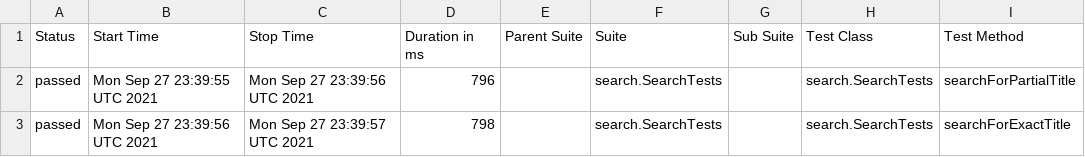
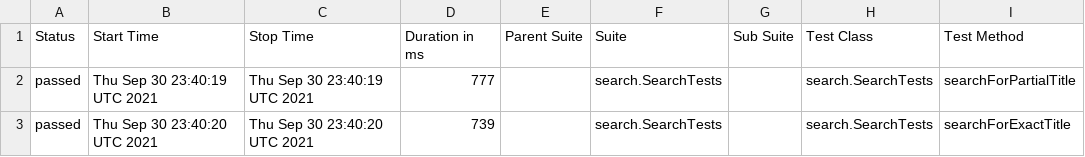
Before and after one commit to reinaldorossetti/playwright-java, a CSV file: msedge/data/suites.csv, drawn as a sheet; only a part is shown; the diff names each change by its address in the sheet, - before the commit and + after, or states it on an @@ line.

```diff
--- a/msedge/data/suites.csv
+++ b/msedge/data/suites.csv
-B2 (Start Time): Mon Sep 27 23:39:55 UTC 2021
+B2 (Start Time): Thu Sep 30 23:40:19 UTC 2021
-C2 (Stop Time): Mon Sep 27 23:39:56 UTC 2021
+C2 (Stop Time): Thu Sep 30 23:40:19 UTC 2021
-D2 (Duration in ms): 796
+D2 (Duration in ms): 777
-B3 (Start Time): Mon Sep 27 23:39:56 UTC 2021
+B3 (Start Time): Thu Sep 30 23:40:20 UTC 2021
-C3 (Stop Time): Mon Sep 27 23:39:57 UTC 2021
+C3 (Stop Time): Thu Sep 30 23:40:20 UTC 2021
-D3 (Duration in ms): 798
+D3 (Duration in ms): 739
```
Also changed, not shown: 17 other files.
